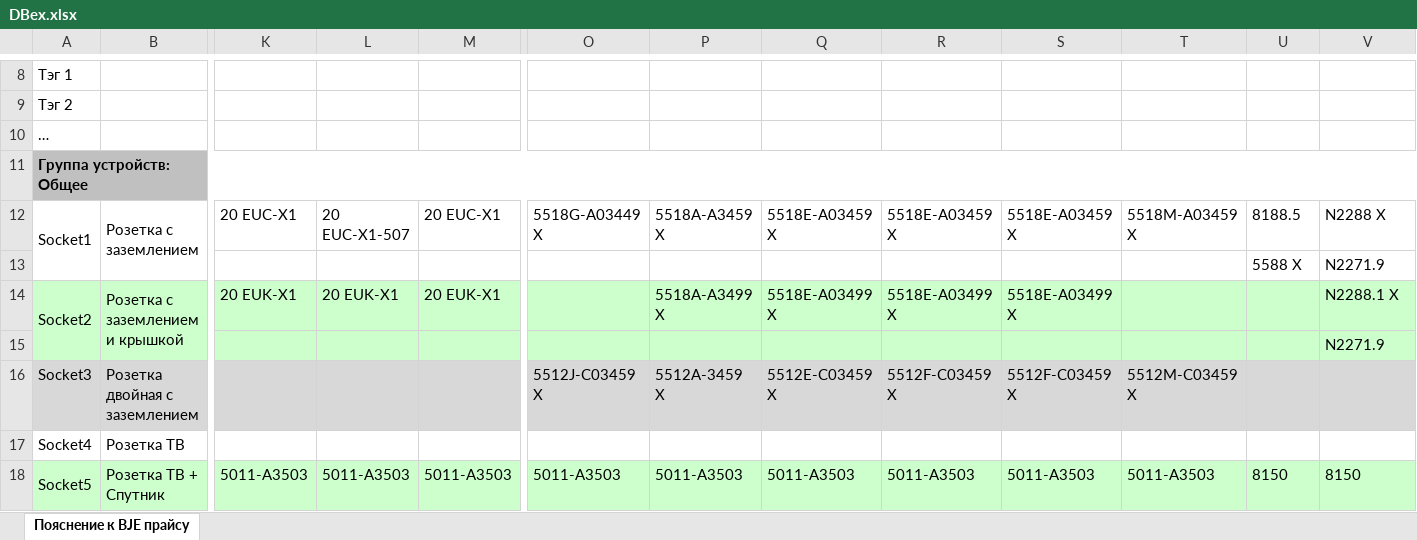
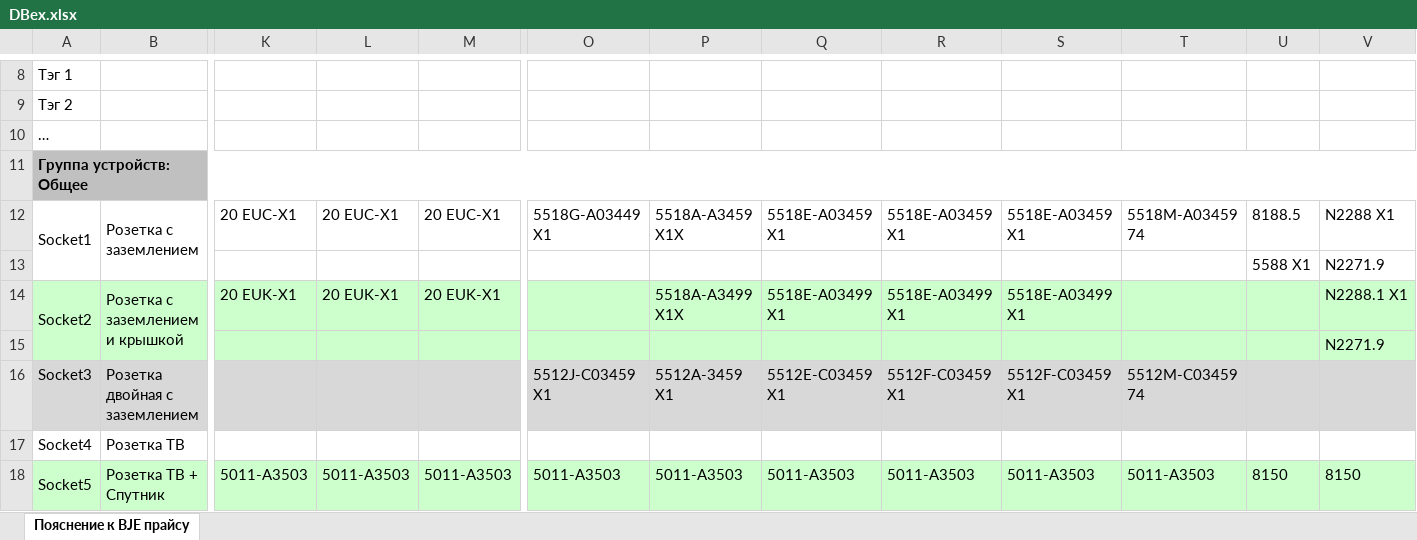
Before and after one commit to ilyazub/onoff-api, an Excel workbook: spreadsheets/DBex.xlsx, sheet Пояснение к BJE прайсу, drawn as a sheet; only a part is shown, gaps mark what is left out; values as stored, in another font and other column widths than the file's, no borders; charts and pictures not drawn; the diff covers the shown part only; the diff names each change by its address in the sheet, - before the commit and + after, or states it on an @@ line.

```diff
--- a/spreadsheets/DBex.xlsx (sheet Пояснение к BJE прайсу)
+++ b/spreadsheets/DBex.xlsx (sheet Пояснение к BJE прайсу)
-L12: 20 EUC-X1-507
+L12: 20 EUC-X1
-O12: 5518G-A03449 X
+O12: 5518G-A03449 X1
-P12: 5518A-A3459 X
+P12: 5518A-A3459 X1X
-Q12: 5518E-A03459 X
+Q12: 5518E-A03459 X1
-R12: 5518E-A03459 X
+R12: 5518E-A03459 X1
-S12: 5518E-A03459 X
+S12: 5518E-A03459 X1
-T12: 5518M-A03459 X
+T12: 5518M-A03459 74
-V12: N2288 X
+V12: N2288 X1
-U13: 5588 X
+U13: 5588 X1
-P14: 5518A-A3499 X
+P14: 5518A-A3499 X1X
-Q14: 5518E-A03499 X
+Q14: 5518E-A03499 X1
-R14: 5518E-A03499 X
+R14: 5518E-A03499 X1
-S14: 5518E-A03499 X
+S14: 5518E-A03499 X1
-V14: N2288.1 X
+V14: N2288.1 X1
-O16: 5512J-C03459 X
+O16: 5512J-C03459 X1
-P16: 5512A-3459 X
+P16: 5512A-3459 X1
-Q16: 5512E-C03459 X
+Q16: 5512E-C03459 X1
-R16: 5512F-C03459 X
+R16: 5512F-C03459 X1
-S16: 5512F-C03459 X
+S16: 5512F-C03459 X1
-T16: 5512M-C03459 X
+T16: 5512M-C03459 74
```
Also changed, not shown: 161 edited cells, cell formats and merged cells elsewhere in this sheet, 1 other file.
